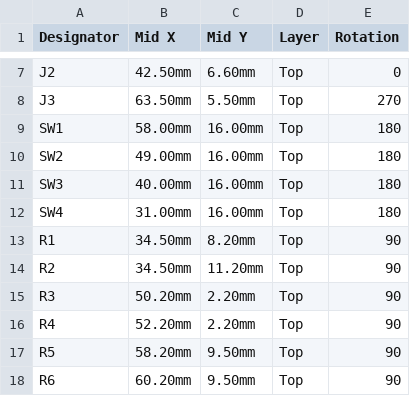
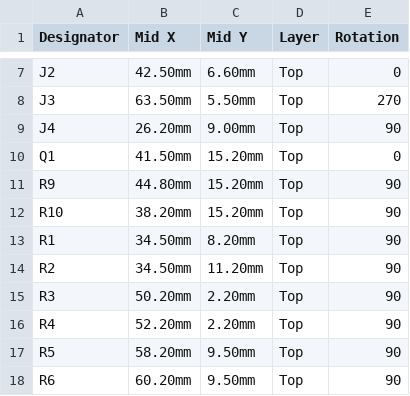
Before and after one commit to wjwpoi/persona3_mp3, a CSV file: hardware/gerber_and_smt/CPL_PickAndPlace_JLCPCB_Persona3_MP3.csv, drawn as a sheet; only a part is shown, gaps mark what is left out.

```diff
--- a/hardware/gerber_and_smt/CPL_PickAndPlace_JLCPCB_Persona3_MP3.csv
+++ b/hardware/gerber_and_smt/CPL_PickAndPlace_JLCPCB_Persona3_MP3.csv
@@ -8,6 +8,6 @@ J2,42.50mm,6.60mm,Top,0
 J3,63.50mm,5.50mm,Top,270
-SW1,58.00mm,16.00mm,Top,180
-SW2,49.00mm,16.00mm,Top,180
-SW3,40.00mm,16.00mm,Top,180
-SW4,31.00mm,16.00mm,Top,180
+J4,26.20mm,9.00mm,Top,90
+Q1,41.50mm,15.20mm,Top,0
+R9,44.80mm,15.20mm,Top,90
+R10,38.20mm,15.20mm,Top,90
 R1,34.50mm,8.20mm,Top,90
```
Also changed, not shown: hardware/gerber_and_smt/BOM_JLCPCB_Persona3_MP3.csv, 21 other files.
